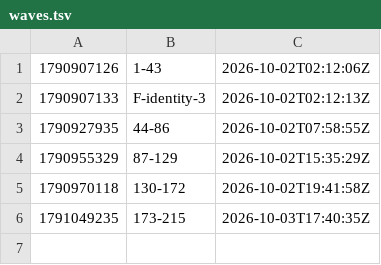
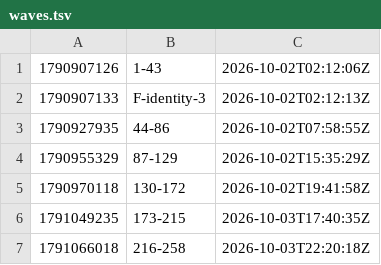
Before and after one commit to danthi123/neural-simulator, a TSV file: research/packets/integration-wave2/waves.tsv, drawn as a sheet; the diff names each change by its address in the sheet, - before the commit and + after, or states it on an @@ line.

Commit message:
ops(integration-wave2): wave 6 queued - flip battery lines 216-258 (43/43, failures=0, prefix verified, q<10 start held)

```diff
--- a/research/packets/integration-wave2/waves.tsv
+++ b/research/packets/integration-wave2/waves.tsv
+row 7: 1791066018 | 216-258 | 2026-10-03T22:20:18Z
```
Also changed, not shown: 1 other file.
